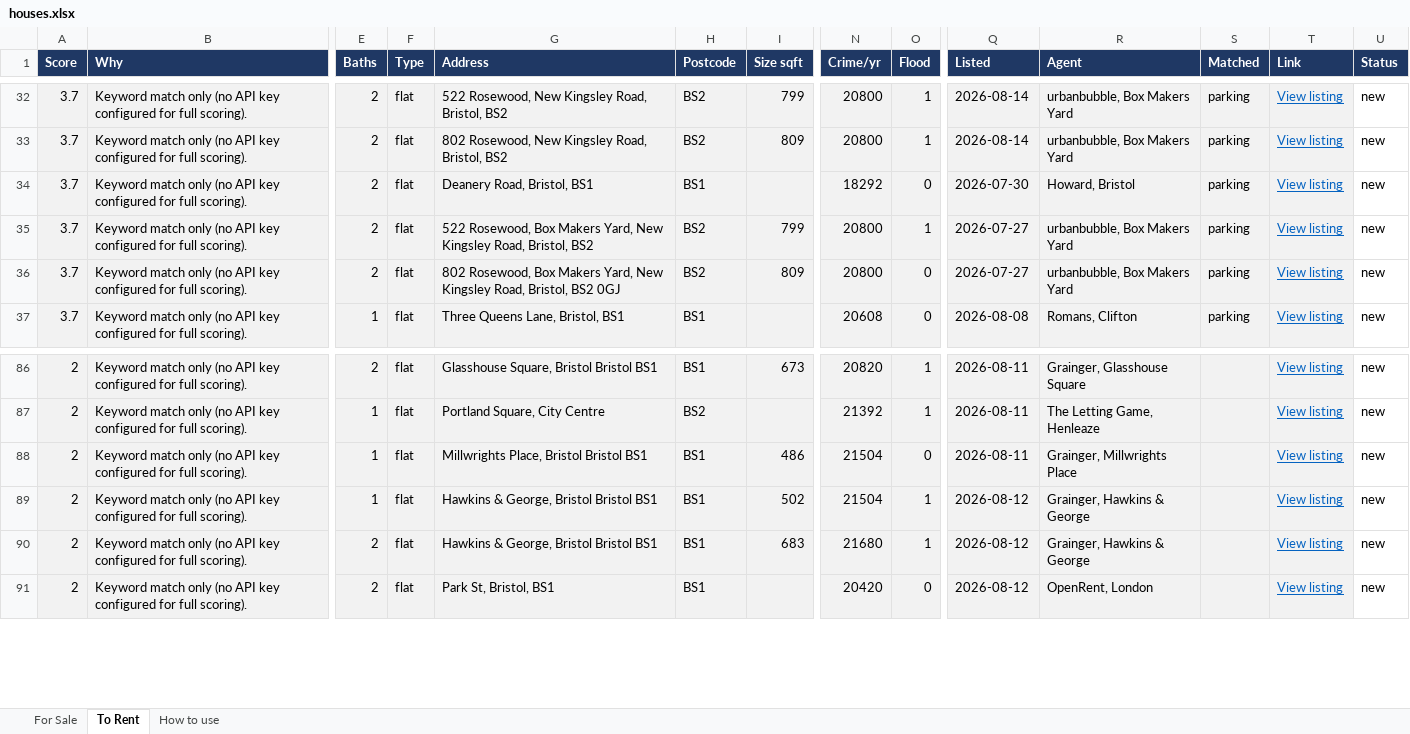
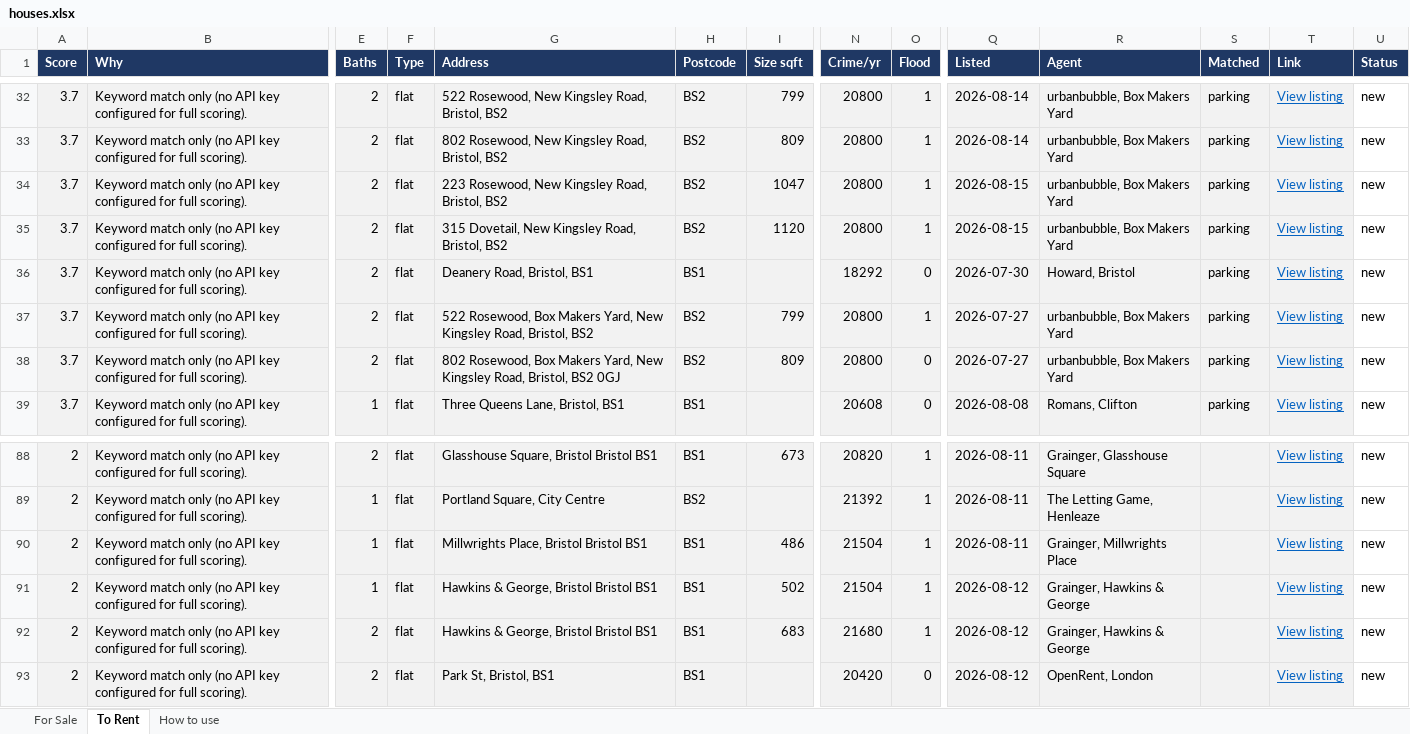
Before and after one commit to dcracknell/house_finder, an Excel workbook: data/houses.xlsx, sheet To Rent, drawn as a sheet; only a part is shown, gaps mark what is left out; values as stored, in another font and other column widths than the file's, no borders; addresses are those after the commit; rows hold the shown columns only; the diff names each change by its address in the sheet, - before the commit and + after, or states it on an @@ line.

```diff
--- a/data/houses.xlsx (sheet To Rent)
+++ b/data/houses.xlsx (sheet To Rent)
+row 34: 3.7 | Keyword match only (no API key configured for full scoring). | 2 | flat | 223 Rosewood, New Kingsley Road, Bristol, BS2 | BS2 | 1047 | 20800 | 1 | 2026-08-15 | urbanbubble, Box Makers Yard | parking | View listing | new
+row 35: 3.7 | Keyword match only (no API key configured for full scoring). | 2 | flat | 315 Dovetail, New Kingsley Road, Bristol, BS2 | BS2 | 1120 | 20800 | 1 | 2026-08-15 | urbanbubble, Box Makers Yard | parking | View listing | new
-O90 (Flood): 0
+O90 (Flood): 1
```
Also changed, not shown: hidden cells, 3 other files.
